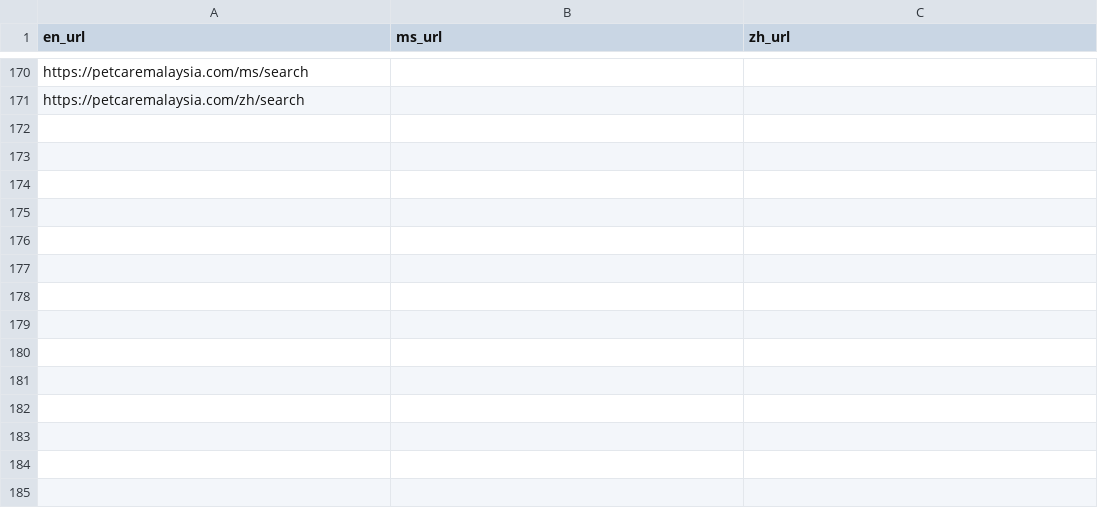
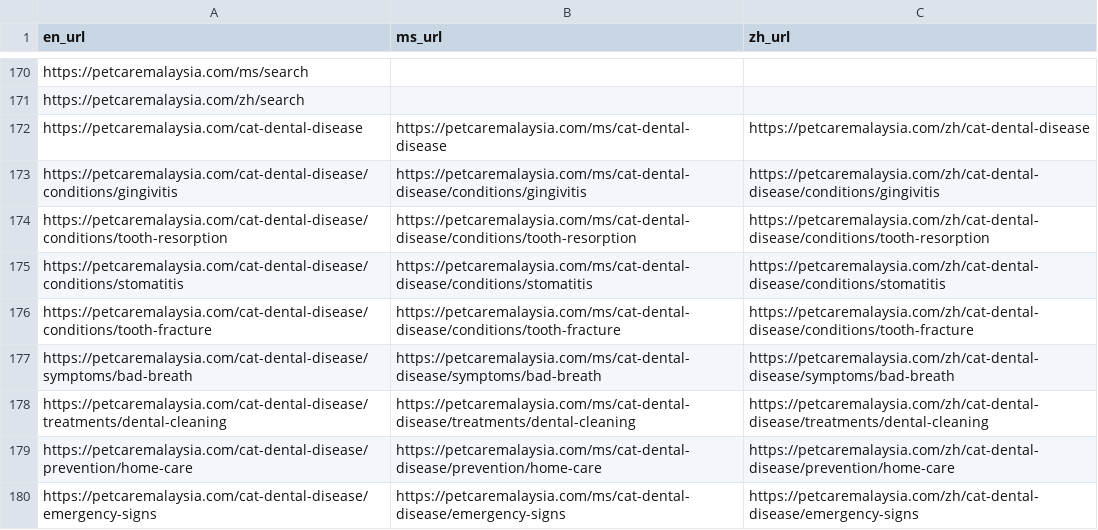
Before and after one commit to LuxeLegacy/petcaremalaysia, a CSV file: public/all-urls.csv, drawn as a sheet; only a part is shown, gaps mark what is left out.

```diff
--- a/public/all-urls.csv
+++ b/public/all-urls.csv
@@ -171 +171,10 @@ https://petcaremalaysia.com/ms/search
 https://petcaremalaysia.com/zh/search
+https://petcaremalaysia.com/cat-dental-disease,https://petcaremalaysia.com/ms/cat-dental-disease,https://petcaremalaysia.com/zh/cat-dental-disease
+https://petcaremalaysia.com/cat-dental-disease/conditions/gingivitis,https://petcaremalaysia.com/ms/cat-dental-disease/conditions/gingivitis,https://petcaremalaysia.com/zh/cat-dental-disease/conditions/gingivitis
+https://petcaremalaysia.com/cat-dental-disease/conditions/tooth-resorption,https://petcaremalaysia.com/ms/cat-dental-disease/conditions/tooth-resorption,https://petcaremalaysia.com/zh/cat-dental-disease/conditions/tooth-resorption
+https://petcaremalaysia.com/cat-dental-disease/conditions/stomatitis,https://petcaremalaysia.com/ms/cat-dental-disease/conditions/stomatitis,https://petcaremalaysia.com/zh/cat-dental-disease/conditions/stomatitis
+https://petcaremalaysia.com/cat-dental-disease/conditions/tooth-fracture,https://petcaremalaysia.com/ms/cat-dental-disease/conditions/tooth-fracture,https://petcaremalaysia.com/zh/cat-dental-disease/conditions/tooth-fracture
+https://petcaremalaysia.com/cat-dental-disease/symptoms/bad-breath,https://petcaremalaysia.com/ms/cat-dental-disease/symptoms/bad-breath,https://petcaremalaysia.com/zh/cat-dental-disease/symptoms/bad-breath
+https://petcaremalaysia.com/cat-dental-disease/treatments/dental-cleaning,https://petcaremalaysia.com/ms/cat-dental-disease/treatments/dental-cleaning,https://petcaremalaysia.com/zh/cat-dental-disease/treatments/dental-cleaning
+https://petcaremalaysia.com/cat-dental-disease/prevention/home-care,https://petcaremalaysia.com/ms/cat-dental-disease/prevention/home-care,https://petcaremalaysia.com/zh/cat-dental-disease/prevention/home-care
+https://petcaremalaysia.com/cat-dental-disease/emergency-signs,https://petcaremalaysia.com/ms/cat-dental-disease/emergency-signs,https://petcaremalaysia.com/zh/cat-dental-disease/emergency-signs
```
Also changed, not shown: public/sitemap-urls.csv, 2 other files.
